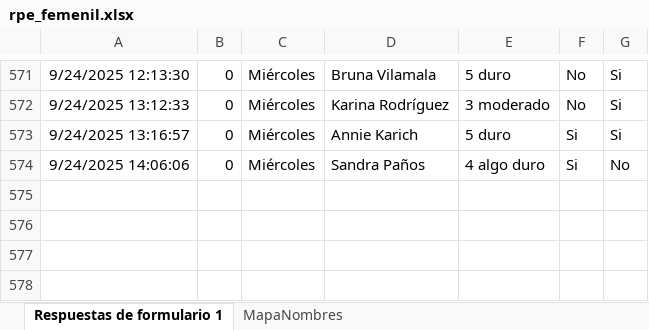
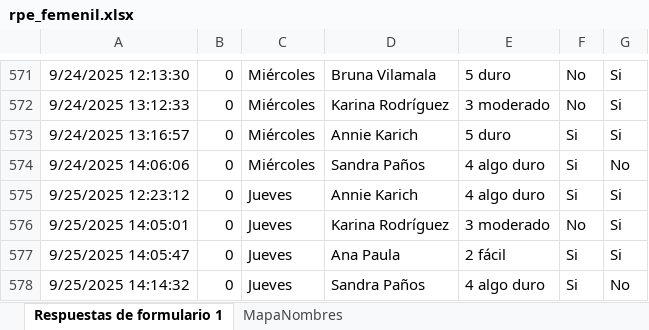
Before and after one commit to mr2293/dashboard_femenil, an Excel workbook: data/rpe_femenil.xlsx, sheet Respuestas de formulario 1, drawn as a sheet; only a part is shown, gaps mark what is left out; values as stored, in another font and other column widths than the file's, no borders; charts and pictures and table styles not drawn; the diff names each change by its address in the sheet, - before the commit and + after, or states it on an @@ line.

```diff
--- a/data/rpe_femenil.xlsx (sheet Respuestas de formulario 1)
+++ b/data/rpe_femenil.xlsx (sheet Respuestas de formulario 1)
+row 575: 9/25/2025 12:23:12 | 0 | Jueves | Annie Karich | 4 algo duro | Si | Si
+row 576: 9/25/2025 14:05:01 | 0 | Jueves | Karina Rodríguez | 3 moderado | No | Si
+row 577: 9/25/2025 14:05:47 | 0 | Jueves | Ana Paula | 2 fácil | Si | Si
+row 578: 9/25/2025 14:14:32 | 0 | Jueves | Sandra Paños | 4 algo duro | Si | No
```
Also changed, not shown: 4 other files.
